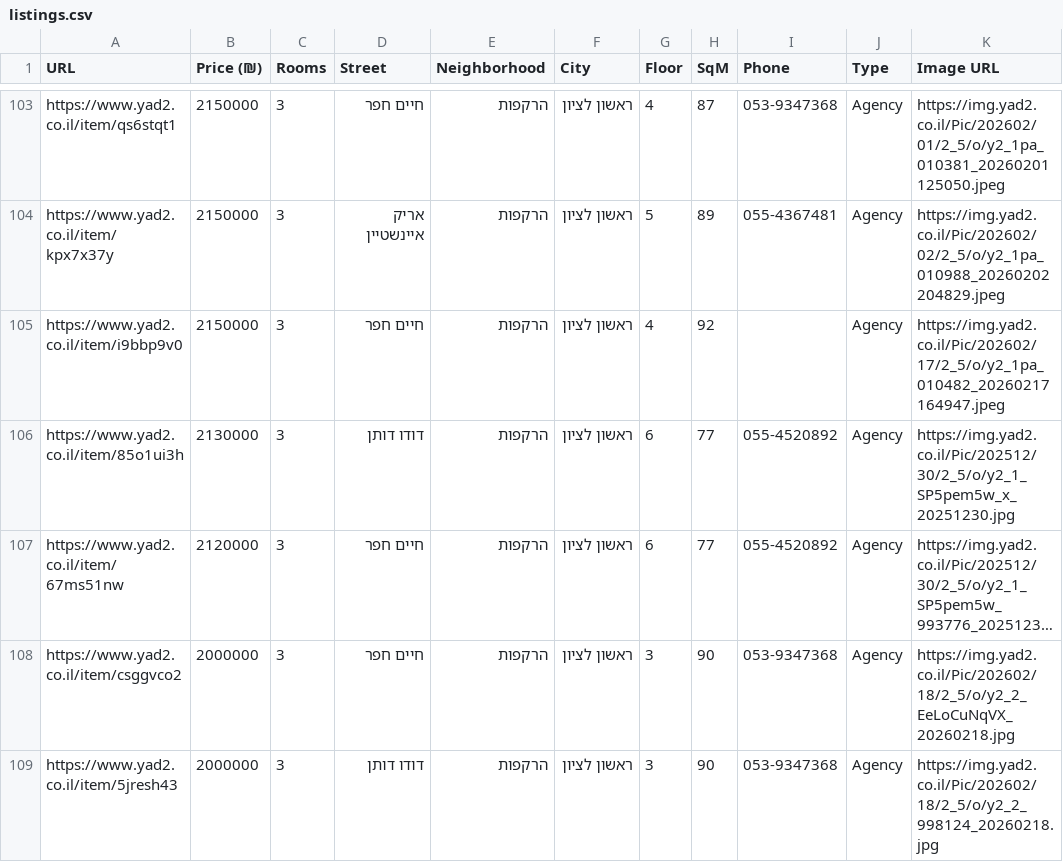
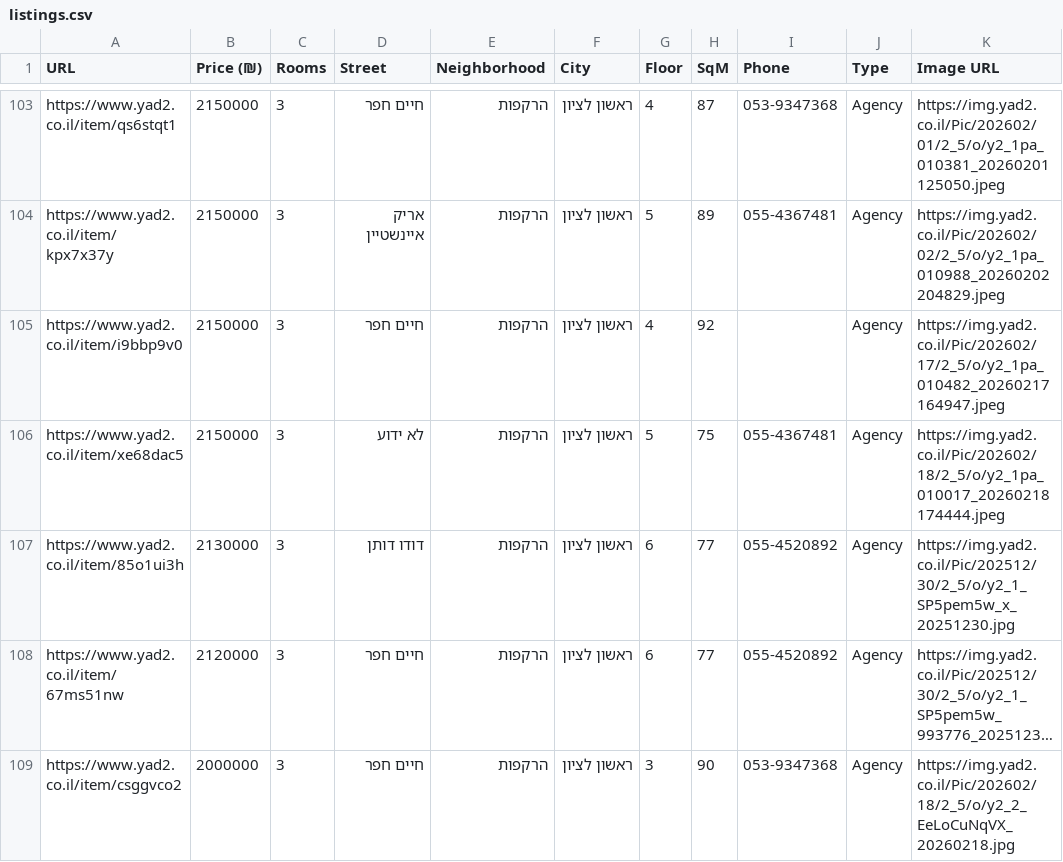
Before and after one commit to ziv9529/real-estate-tracker, a CSV file: listings.csv, drawn as a sheet; only a part is shown, gaps mark what is left out; the shorter side is filled out with more unchanged rows; long unchanged cells end in ….

```diff
--- a/listings.csv
+++ b/listings.csv
@@ -105,2 +105,3 @@ https://www.yad2.co.il/item/kpx7x37y,2150000,3,אריק איינשטיין,הר
 https://www.yad2.co.il/item/i9bbp9v0,2150000,3,חיים חפר,הרקפות,ראשון לציון,4,92,,Agency,https://img.yad2.co.il/Pic/202602/17/2_5/o/y2_1pa_010482_20260217164947.jpeg
+https://www.yad2.co.il/item/xe68dac5,2150000,3,לא ידוע,הרקפות,ראשון לציון,5,75,055-4367481,Agency,https://img.yad2.co.il/Pic/202602/18/2_5/o/y2_1pa_010017_20260218174444.jpeg
 https://www.yad2.co.il/item/85o1ui3h,2130000,3,דודו דותן,הרקפות,ראשון לציון,6,77,055-4520892,Agency,https://img.yad2.co.il/Pic/202512/30/2_5/o/y2_1_SP5pem5w_x_20251230.jpg
```
Also changed, not shown: 3 other files.
